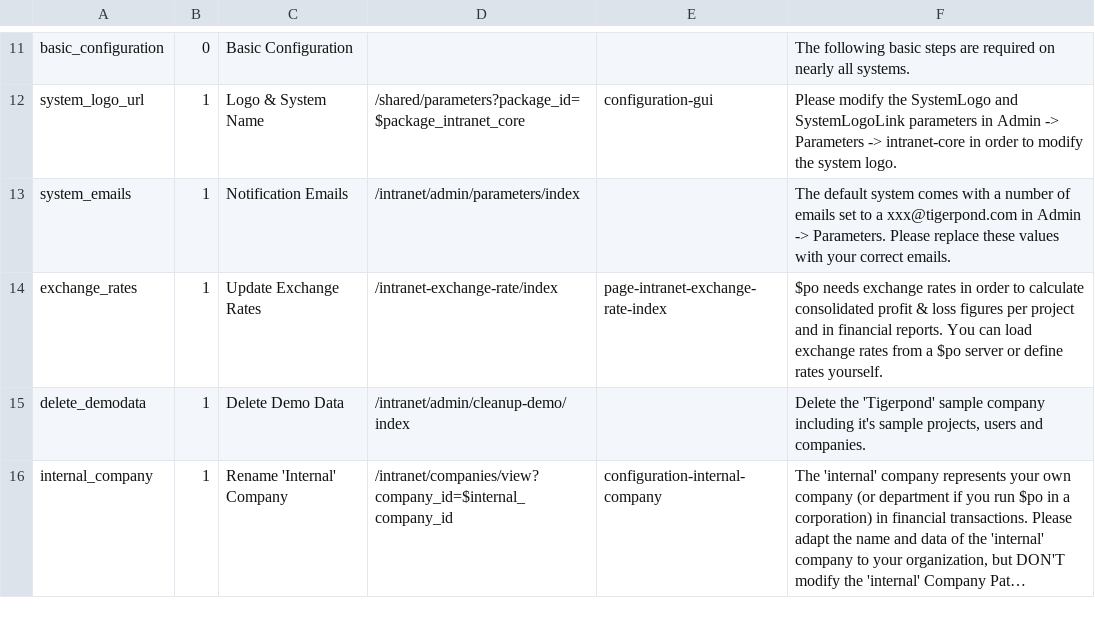
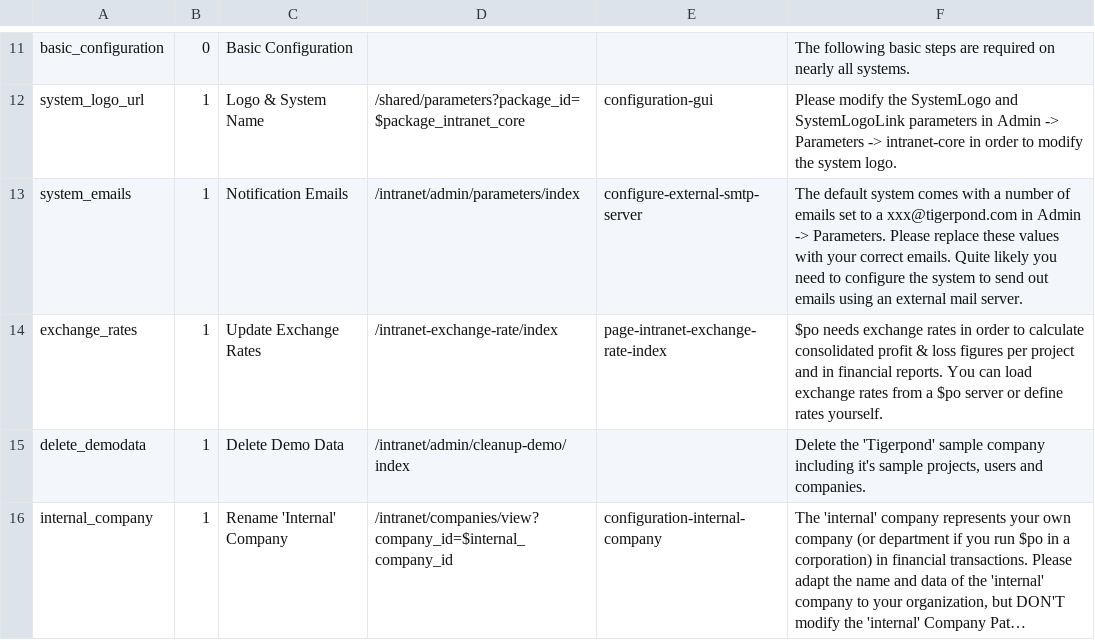
Before and after one commit to project-open/intranet-sysconfig, a CSV file: www/admin-guide/admin-guide-items.csv, drawn as a sheet; only a part is shown, gaps mark what is left out; long unchanged cells end in ….

Commit message:
-- extended help text 'mail'

```diff
--- a/www/admin-guide/admin-guide-items.csv
+++ b/www/admin-guide/admin-guide-items.csv
@@ -12,3 +12,3 @@ basic_configuration;0;Basic Configuration;;;The following basic steps are requir
 system_logo_url;1;Logo & System Name;/shared/parameters?package_id=$package_intranet_core;configuration-gui;Please modify the SystemLogo and SystemLogoLink parameters in Admin -> Parameters -> intranet-core in order to modify the system logo.
-system_emails;1;Notification Emails;/intranet/admin/parameters/index;;The default system comes with a number of emails set to a xxx@tigerpond.com in Admin -> Parameters. Please replace these values with your correct emails.
+system_emails;1;Notification Emails;/intranet/admin/parameters/index;configure-external-smtp-server;The default system comes with a number of emails set to a xxx@tigerpond.com in Admin -> Parameters. Please replace these values with your correct emails. Quite likely you need to configure the system to send out emails using an external mail server.
 exchange_rates;1;Update Exchange Rates;/intranet-exchange-rate/index;page-intranet-exchange-rate-index;$po needs exchange rates in order to calculate consolidated profit & loss figures per project and in financial reports. You can load exchange rates from a $po server or define rates yourself.
```
